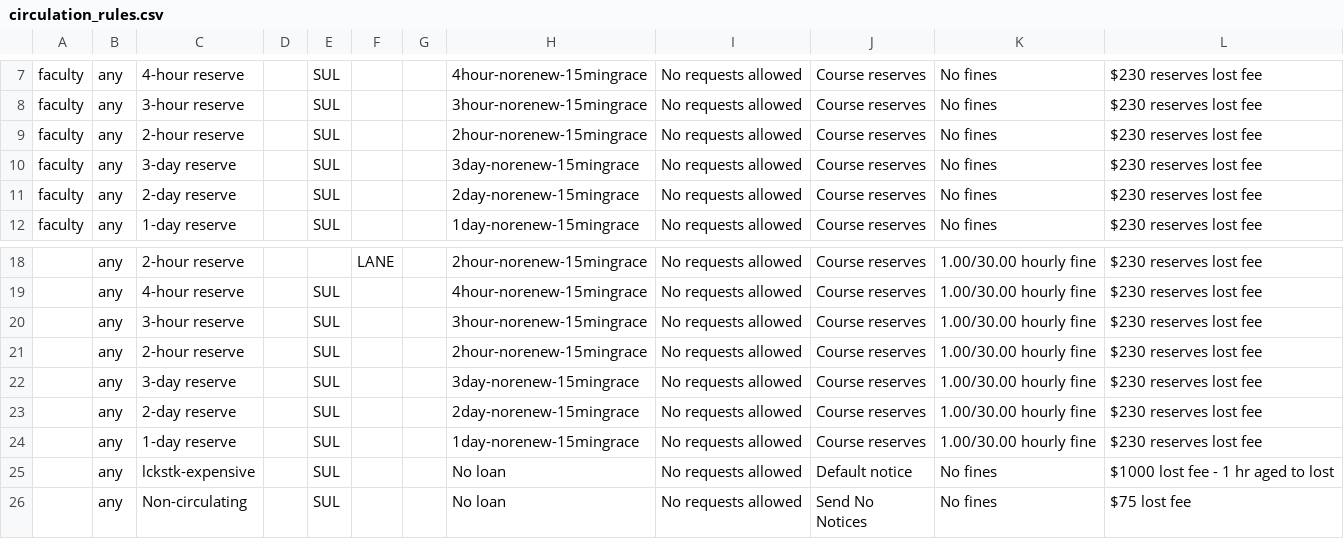
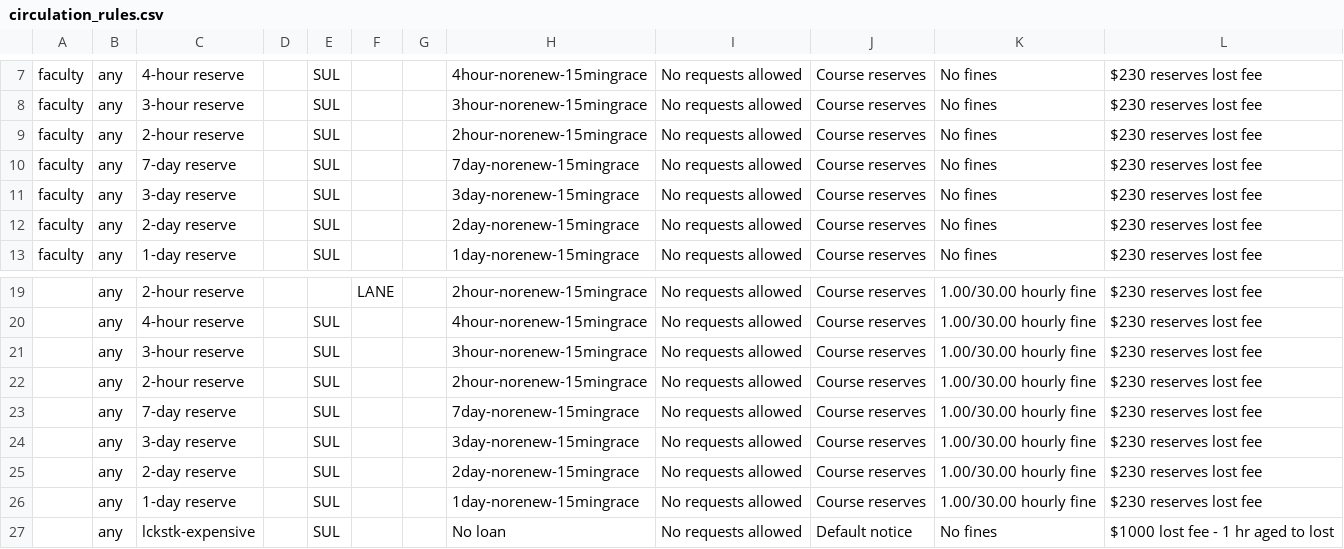
Before and after one commit to sul-dlss/sul-requests, a CSV file: config/folio/circulation_rules.csv, drawn as a sheet; only a part is shown, gaps mark what is left out; the shorter side is filled out with more unchanged rows; the diff names each change by its address in the sheet, - before the commit and + after, or states it on an @@ line.

Commit message:
Update FOLIO types

```diff
--- a/config/folio/circulation_rules.csv
+++ b/config/folio/circulation_rules.csv
+row 10: faculty | any | 7-day reserve |  | SUL |  |  | 7day-norenew-15mingrace | No requests allowed | Course reserves | No fines | $230 reserves lost fee
+row 23:  | any | 7-day reserve |  | SUL |  |  | 7day-norenew-15mingrace | No requests allowed | Course reserves | 1.00/30.00 hourly fine | $230 reserves lost fee
```
Also changed, not shown: 2 other files.
